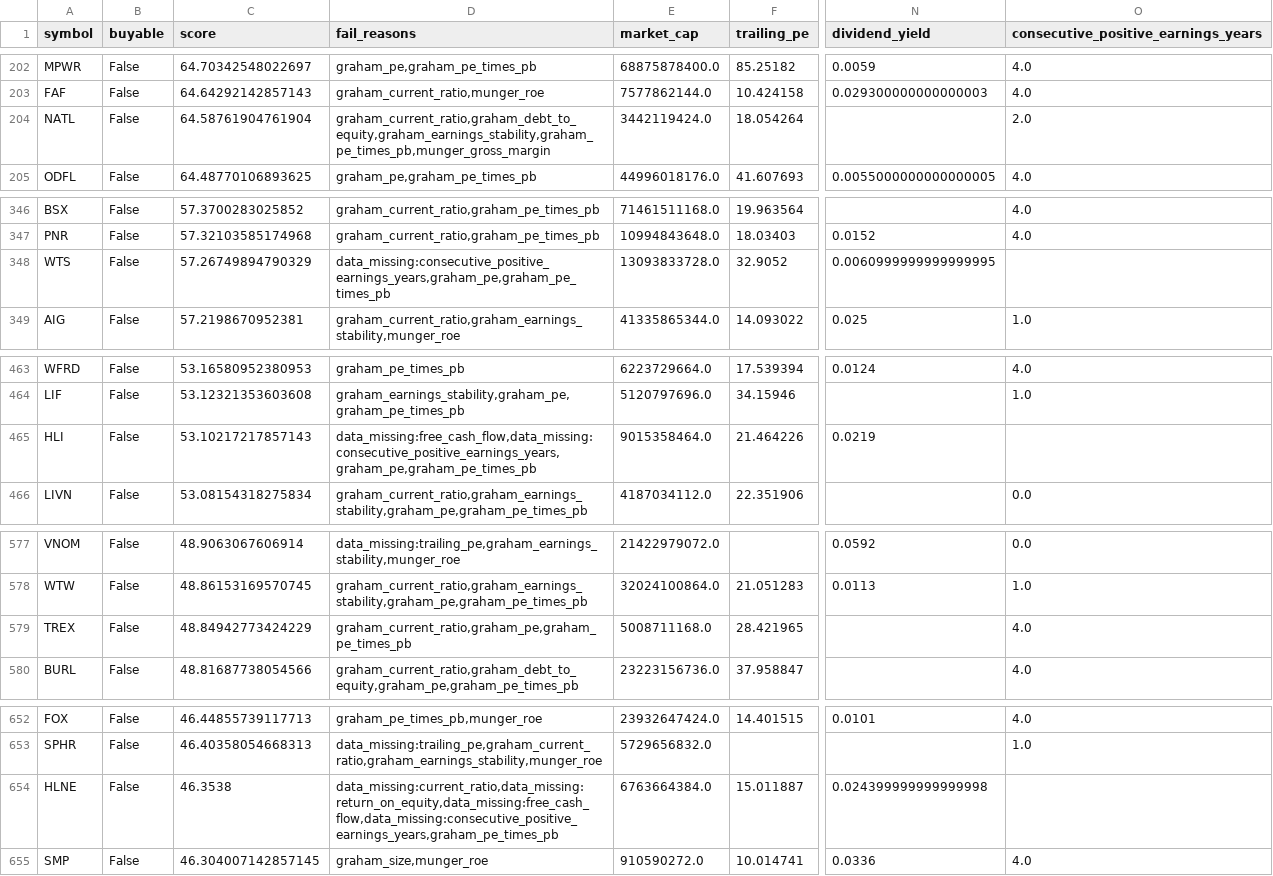
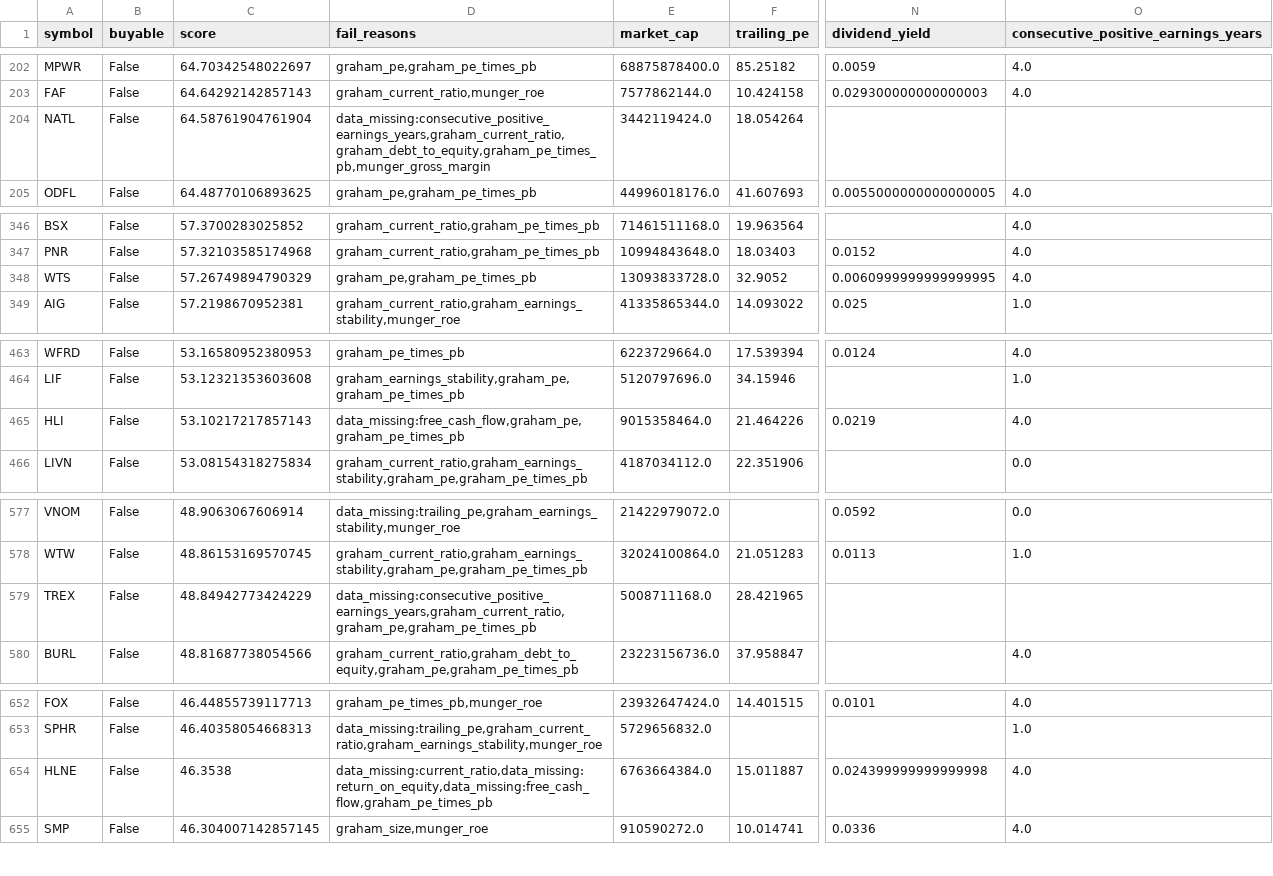
Before and after one commit to jimmyokusa/munger, a CSV file: screen_results_archive/screen_results_2026-08-08.csv, drawn as a sheet; only a part is shown, gaps mark what is left out; the diff covers the shown part only; the diff names each change by its address in the sheet, - before the commit and + after, or states it on an @@ line.

```diff
--- a/screen_results_archive/screen_results_2026-08-08.csv
+++ b/screen_results_archive/screen_results_2026-08-08.csv
-D204 (fail_reasons): graham_current_ratio,graham_debt_to_equity,graham_earnings_stability,graham_pe_times_pb,munger_gross_margin
+D204 (fail_reasons): data_missing:consecutive_positive_earnings_years,graham_current_ratio,graham_debt_to_equity,graham_pe_times_pb,munger_gross_margin
-O204: 2.0
+O204: (empty)
-D348 (fail_reasons): data_missing:consecutive_positive_earnings_years,graham_pe,graham_pe_times_pb
+D348 (fail_reasons): graham_pe,graham_pe_times_pb
-O348: (empty)
+O348: 4.0
-D465 (fail_reasons): data_missing:free_cash_flow,data_missing:consecutive_positive_earnings_years,graham_pe,graham_pe_times_pb
+D465 (fail_reasons): data_missing:free_cash_flow,graham_pe,graham_pe_times_pb
-O465: (empty)
+O465: 4.0
-D579 (fail_reasons): graham_current_ratio,graham_pe,graham_pe_times_pb
+D579 (fail_reasons): data_missing:consecutive_positive_earnings_years,graham_current_ratio,graham_pe,graham_pe_times_pb
-O579: 4.0
+O579: (empty)
-D654 (fail_reasons): data_missing:current_ratio,data_missing:return_on_equity,data_missing:free_cash_flow,data_missing:consecutive_positive_earnings_years,graham_pe_times_pb
+D654 (fail_reasons): data_missing:current_ratio,data_missing:return_on_equity,data_missing:free_cash_flow,graham_pe_times_pb
-O654: (empty)
+O654: 4.0
```
Also changed, not shown: 1 added row, 1 removed row, 6 moved rows and 26 edited cells elsewhere in this file, 1 other file.
